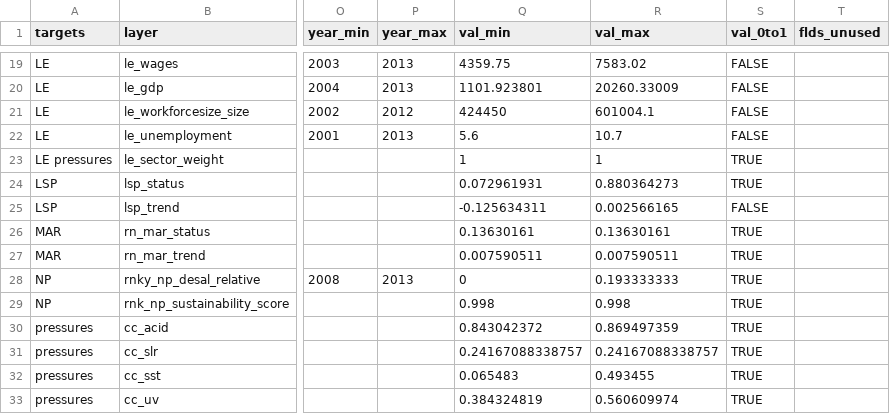
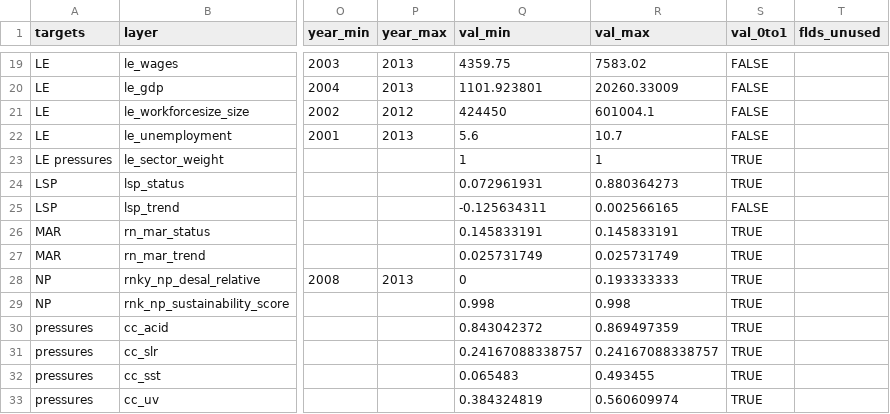
Before and after one commit to OHI-Science/ohi-israel, a CSV file: med2014/layers.csv, drawn as a sheet; only a part is shown, gaps mark what is left out; the diff names each change by its address in the sheet, - before the commit and + after, or states it on an @@ line.

```diff
--- a/med2014/layers.csv
+++ b/med2014/layers.csv
-Q26 (val_min): 0.13630161
+Q26 (val_min): 0.145833191
-R26 (val_max): 0.13630161
+R26 (val_max): 0.145833191
-Q27 (val_min): 0.007590511
+Q27 (val_min): 0.025731749
-R27 (val_max): 0.007590511
+R27 (val_max): 0.025731749
```
Also changed, not shown: med2014/scores.csv, 15 other files.
